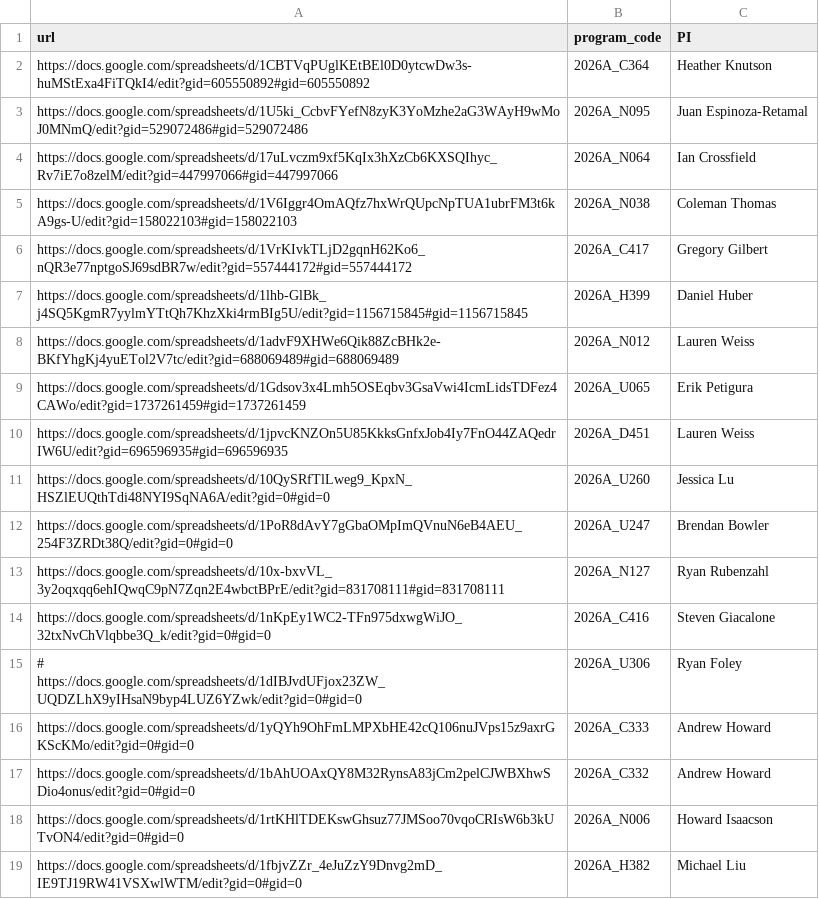
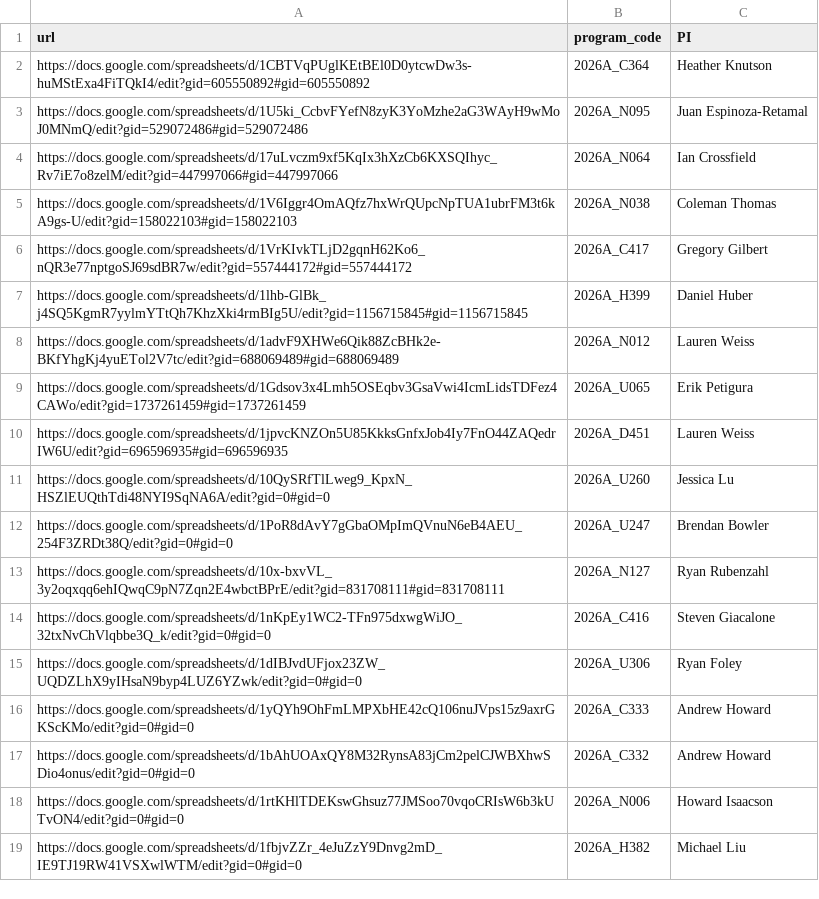
Before and after one commit to jluby127/AstroQ, a CSV file: ops/HIRES/2026A/request_urls.csv, drawn as a sheet.

```diff
--- a/ops/HIRES/2026A/request_urls.csv
+++ b/ops/HIRES/2026A/request_urls.csv
@@ -14,3 +14,3 @@ https://docs.google.com/spreadsheets/d/10x-bxvVL_3y2oqxqq6ehIQwqC9pN7Zqn2E4wbctB
 https://docs.google.com/spreadsheets/d/1nKpEy1WC2-TFn975dxwgWiJO_32txNvChVlqbbe3Q_k/edit?gid=0#gid=0,2026A_C416,Steven Giacalone
-# https://docs.google.com/spreadsheets/d/1dIBJvdUFjox23ZW_UQDZLhX9yIHsaN9byp4LUZ6YZwk/edit?gid=0#gid=0,2026A_U306,Ryan Foley
+https://docs.google.com/spreadsheets/d/1dIBJvdUFjox23ZW_UQDZLhX9yIHsaN9byp4LUZ6YZwk/edit?gid=0#gid=0,2026A_U306,Ryan Foley
 https://docs.google.com/spreadsheets/d/1yQYh9OhFmLMPXbHE42cQ106nuJVps15z9axrGKScKMo/edit?gid=0#gid=0,2026A_C333,Andrew Howard
```
Also changed, not shown: 1 other file.
